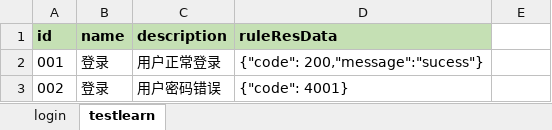
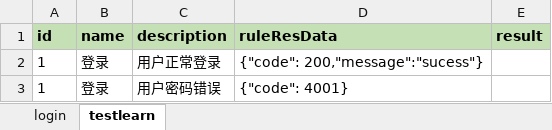
Before and after one commit to DaQianJiang/python-request, an Excel workbook: testFile/case/user.xlsx, sheet testlearn, drawn as a sheet; values as stored, in another font and other column widths than the file's, no borders; the diff names each change by its address in the sheet, - before the commit and + after, or states it on an @@ line.

Commit message:
add write excel method

```diff
--- a/testFile/case/user.xlsx (sheet testlearn)
+++ b/testFile/case/user.xlsx (sheet testlearn)
-E1: (empty)
+E1: result
-E1 fill: none
+E1 fill: #C5E0B4
-A2 (id): 001
+A2 (id): 1
-A3 (id): 002
+A3 (id): 1
```
Also changed, not shown: 1 other file.
